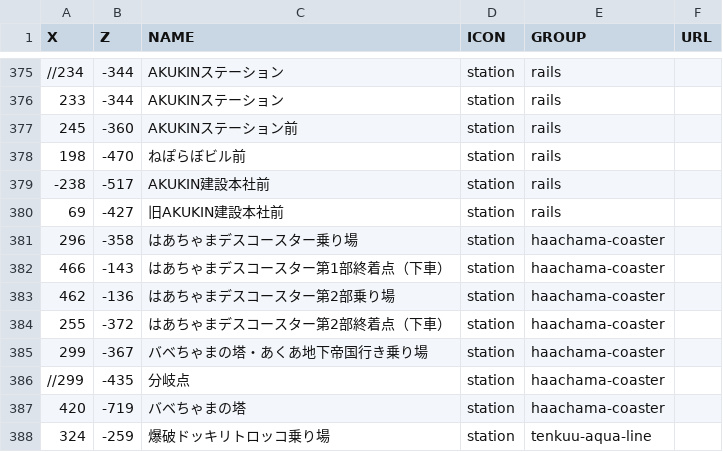
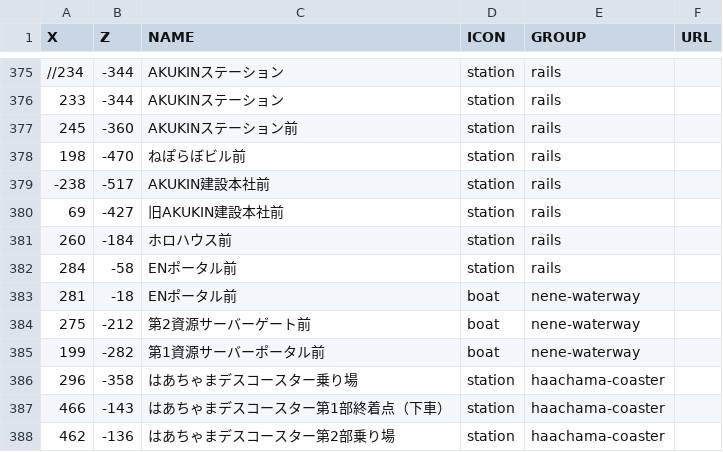
Before and after one commit to holomap/minecraft, a CSV file: marker.csv, drawn as a sheet; only a part is shown, gaps mark what is left out; the shorter side is filled out with more unchanged rows.

```diff
--- a/marker.csv
+++ b/marker.csv
@@ -380,2 +380,7 @@ X,Z,NAME,ICON,GROUP,URL
 69,-427,旧AKUKIN建設本社前,station,rails,
+260,-184,ホロハウス前,station,rails,
+284,-58,ENポータル前,station,rails,
+281,-18,ENポータル前,boat,nene-waterway,
+275,-212,第2資源サーバーゲート前,boat,nene-waterway,
+199,-282,第1資源サーバーポータル前,boat,nene-waterway,
 296,-358,はあちゃまデスコースター乗り場,station,haachama-coaster,
```
Also changed, not shown: 3 other files.
